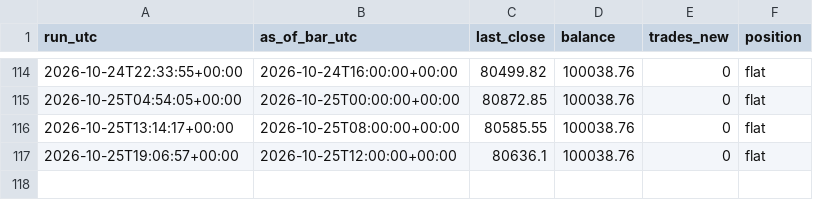
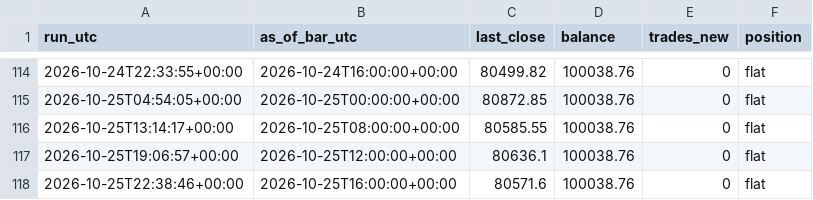
Before and after one commit to kunjancollective/troid, a CSV file: backtest/runs.csv, drawn as a sheet; only a part is shown, gaps mark what is left out.

Commit message:
shadow: 2026-10-25 — 0 new, balance 100,039, running

```diff
--- a/backtest/runs.csv
+++ b/backtest/runs.csv
@@ -117 +117,2 @@ run_utc,as_of_bar_utc,last_close,balance,trades_new,position
 2026-10-25T19:06:57+00:00,2026-10-25T12:00:00+00:00,80636.1,100038.76,0,flat
+2026-10-25T22:38:46+00:00,2026-10-25T16:00:00+00:00,80571.6,100038.76,0,flat
```
Also changed, not shown: backtest/data/live_4h.csv, 5 other files.
